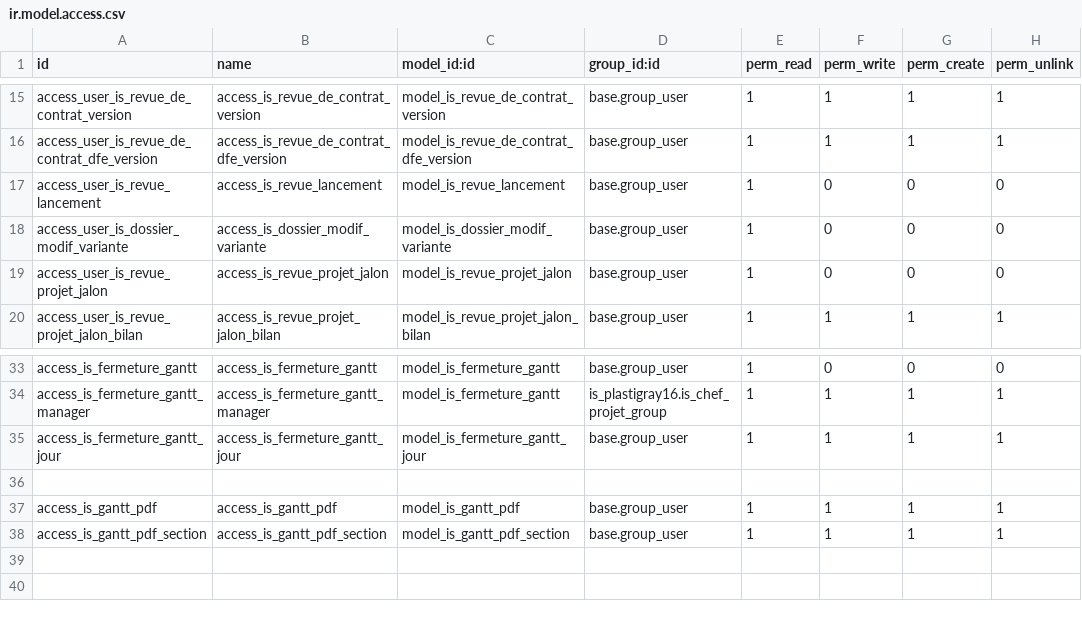
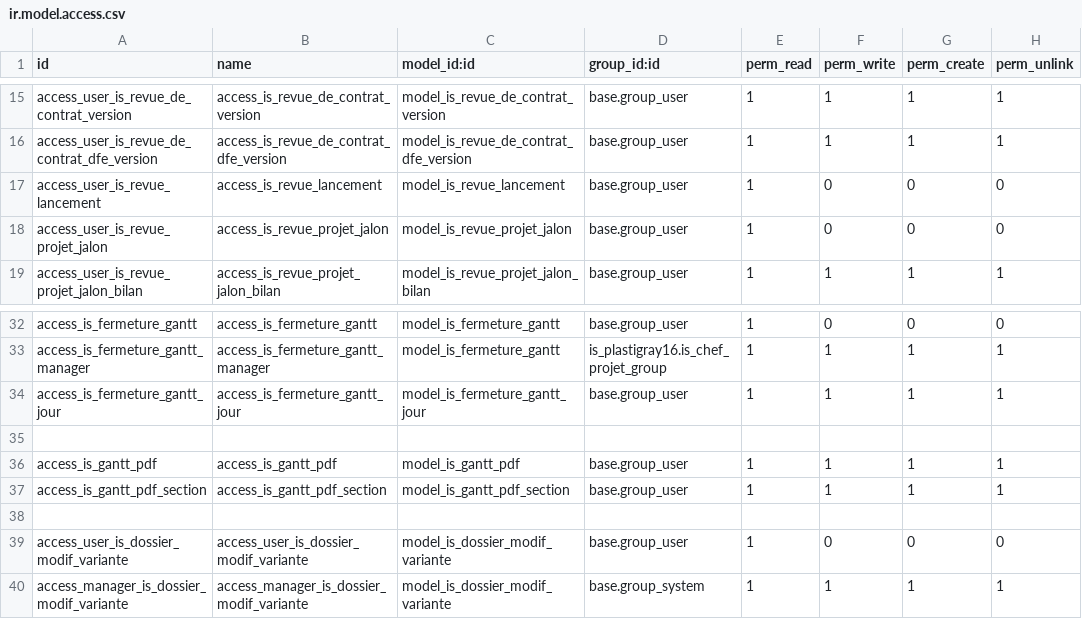
Before and after one commit to tonygalmiche/is_dynacase2odoo, a CSV file: security/ir.model.access.csv, drawn as a sheet; only a part is shown, gaps mark what is left out; removed rows and columns are numbered as before the commit, all else as after; the diff names each change by its address in the sheet, - before the commit and + after, or states it on an @@ line.

Commit message:
modifs

```diff
--- a/security/ir.model.access.csv
+++ b/security/ir.model.access.csv
-row 18: access_user_is_dossier_modif_variante | access_is_dossier_modif_variante | model_is_dossier_modif_variante | base.group_user | 1 | 0 | 0 | 0
+row 38: (empty)
+row 39: access_user_is_dossier_modif_variante | access_user_is_dossier_modif_variante | model_is_dossier_modif_variante | base.group_user | 1 | 0 | 0 | 0
+row 40: access_manager_is_dossier_modif_variante | access_manager_is_dossier_modif_variante | model_is_dossier_modif_variante | base.group_system | 1 | 1 | 1 | 1
```
